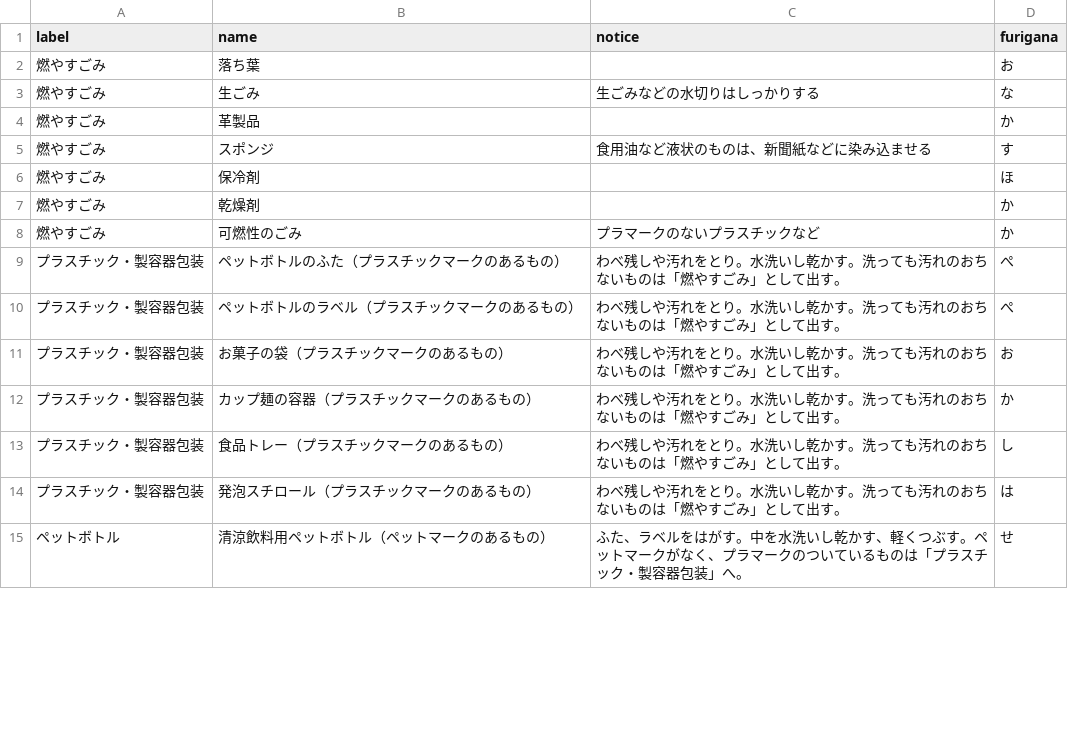
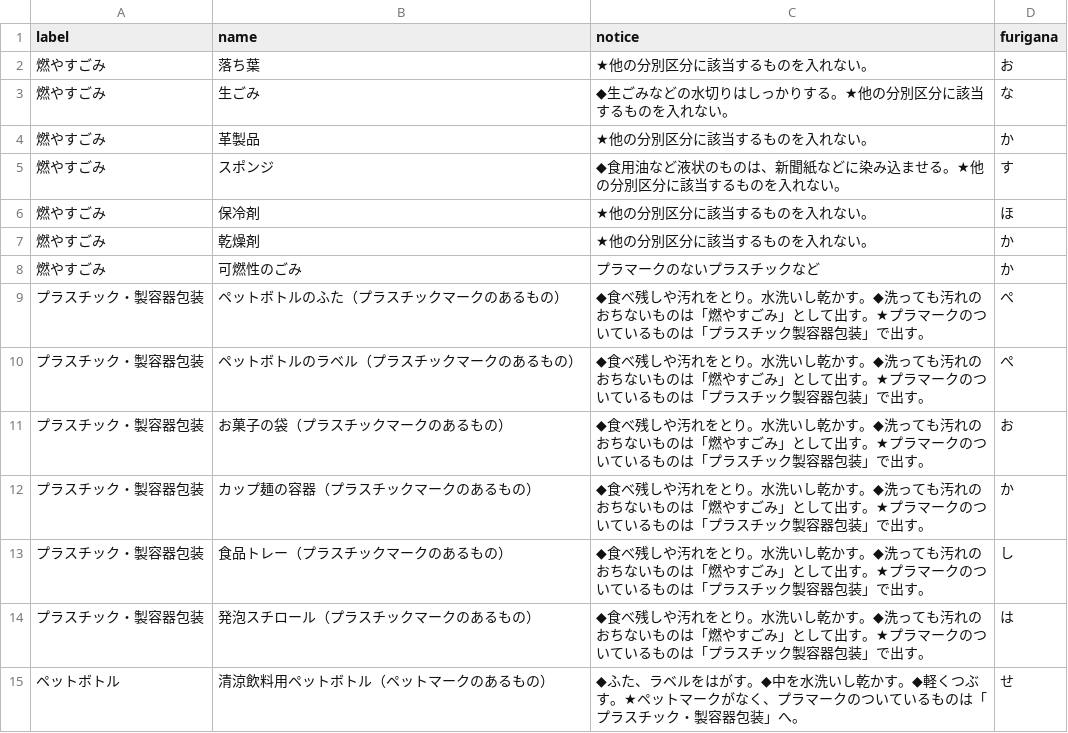
Before and after one commit to codeforsasayamatamba/5374, a CSV file: data/target.csv, drawn as a sheet; only a part is shown; the diff covers the shown part only.

Commit message:
Update target.csv

```diff
--- a/data/target.csv
+++ b/data/target.csv
@@ -1,15 +1,15 @@
 label,name,notice,furigana
-燃やすごみ,落ち葉,,お
-燃やすごみ,生ごみ,生ごみなどの水切りはしっかりする,な
-燃やすごみ,革製品,,か
-燃やすごみ,スポンジ,食用油など液状のものは、新聞紙などに染み込ませる,す
-燃やすごみ,保冷剤,,ほ
-燃やすごみ,乾燥剤,,か
+燃やすごみ,落ち葉,★他の分別区分に該当するものを入れない。,お
+燃やすごみ,生ごみ,◆生ごみなどの水切りはしっかりする。★他の分別区分に該当するものを入れない。,な
+燃やすごみ,革製品,★他の分別区分に該当するものを入れない。,か
+燃やすごみ,スポンジ,◆食用油など液状のものは、新聞紙などに染み込ませる。★他の分別区分に該当するものを入れない。,す
+燃やすごみ,保冷剤,★他の分別区分に該当するものを入れない。,ほ
+燃やすごみ,乾燥剤,★他の分別区分に該当するものを入れない。,か
 燃やすごみ,可燃性のごみ,プラマークのないプラスチックなど,か
-プラスチック・製容器包装,ペットボトルのふた（プラスチックマークのあるもの）,わべ残しや汚れをとり。水洗いし乾かす。洗っても汚れのおちないものは「燃やすごみ」として出す。,ぺ
-プラスチック・製容器包装,ペットボトルのラベル（プラスチックマークのあるもの）,わべ残しや汚れをとり。水洗いし乾かす。洗っても汚れのおちないものは「燃やすごみ」として出す。,ぺ
-プラスチック・製容器包装,お菓子の袋（プラスチックマークのあるもの）,わべ残しや汚れをとり。水洗いし乾かす。洗っても汚れのおちないものは「燃やすごみ」として出す。,お
-プラスチック・製容器包装,カップ麺の容器（プラスチックマークのあるもの）,わべ残しや汚れをとり。水洗いし乾かす。洗っても汚れのおちないものは「燃やすごみ」として出す。,か
-プラスチック・製容器包装,食品トレー（プラスチックマークのあるもの）,わべ残しや汚れをとり。水洗いし乾かす。洗っても汚れのおちないものは「燃やすごみ」として出す。,し
-プラスチック・製容器包装,発泡スチロール（プラスチックマークのあるもの）,わべ残しや汚れをとり。水洗いし乾かす。洗っても汚れのおちないものは「燃やすごみ」として出す。,は
-ペットボトル,清涼飲料用ペットボトル（ペットマークのあるもの）,ふた、ラベルをはがす。中を水洗いし乾かす、軽くつぶす。ペットマークがなく、プラマークのついているものは「プラスチック・製容器包装」へ。,せ
+プラスチック・製容器包装,ペットボトルのふた（プラスチックマークのあるもの）,◆食べ残しや汚れをとり。水洗いし乾かす。◆洗っても汚れのおちないものは「燃やすごみ」として出す。★プラマークのついているものは「プラスチック製容器包装」で出す。,ぺ
+プラスチック・製容器包装,ペットボトルのラベル（プラスチックマークのあるもの）,◆食べ残しや汚れをとり。水洗いし乾かす。◆洗っても汚れのおちないものは「燃やすごみ」として出す。★プラマークのついているものは「プラスチック製容器包装」で出す。,ぺ
+プラスチック・製容器包装,お菓子の袋（プラスチックマークのあるもの）,◆食べ残しや汚れをとり。水洗いし乾かす。◆洗っても汚れのおちないものは「燃やすごみ」として出す。★プラマークのついているものは「プラスチック製容器包装」で出す。,お
+プラスチック・製容器包装,カップ麺の容器（プラスチックマークのあるもの）,◆食べ残しや汚れをとり。水洗いし乾かす。◆洗っても汚れのおちないものは「燃やすごみ」として出す。★プラマークのついているものは「プラスチック製容器包装」で出す。,か
+プラスチック・製容器包装,食品トレー（プラスチックマークのあるもの）,◆食べ残しや汚れをとり。水洗いし乾かす。◆洗っても汚れのおちないものは「燃やすごみ」として出す。★プラマークのついているものは「プラスチック製容器包装」で出す。,し
+プラスチック・製容器包装,発泡スチロール（プラスチックマークのあるもの）,◆食べ残しや汚れをとり。水洗いし乾かす。◆洗っても汚れのおちないものは「燃やすごみ」として出す。★プラマークのついているものは「プラスチック製容器包装」で出す。,は
+ペットボトル,清涼飲料用ペットボトル（ペットマークのあるもの）,◆ふた、ラベルをはがす。◆中を水洗いし乾かす。◆軽くつぶす。★ペットマークがなく、プラマークのついているものは「プラスチック・製容器包装」へ。,せ
```
Also changed, not shown: 44 edited cells elsewhere in this file.
